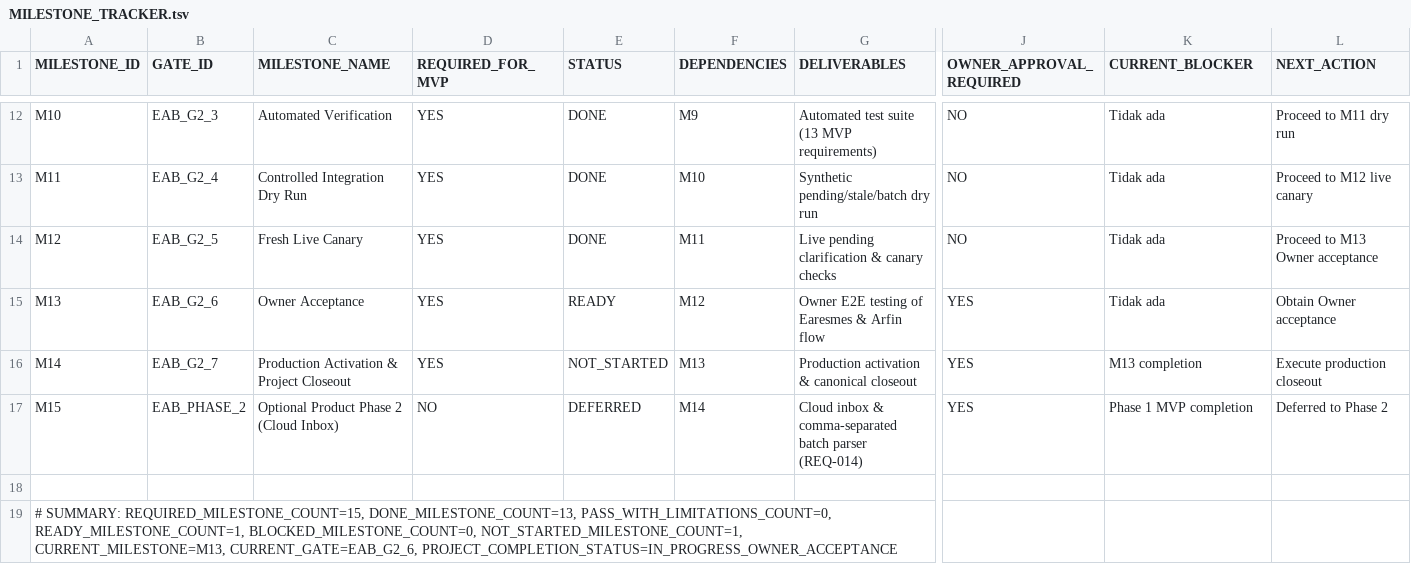
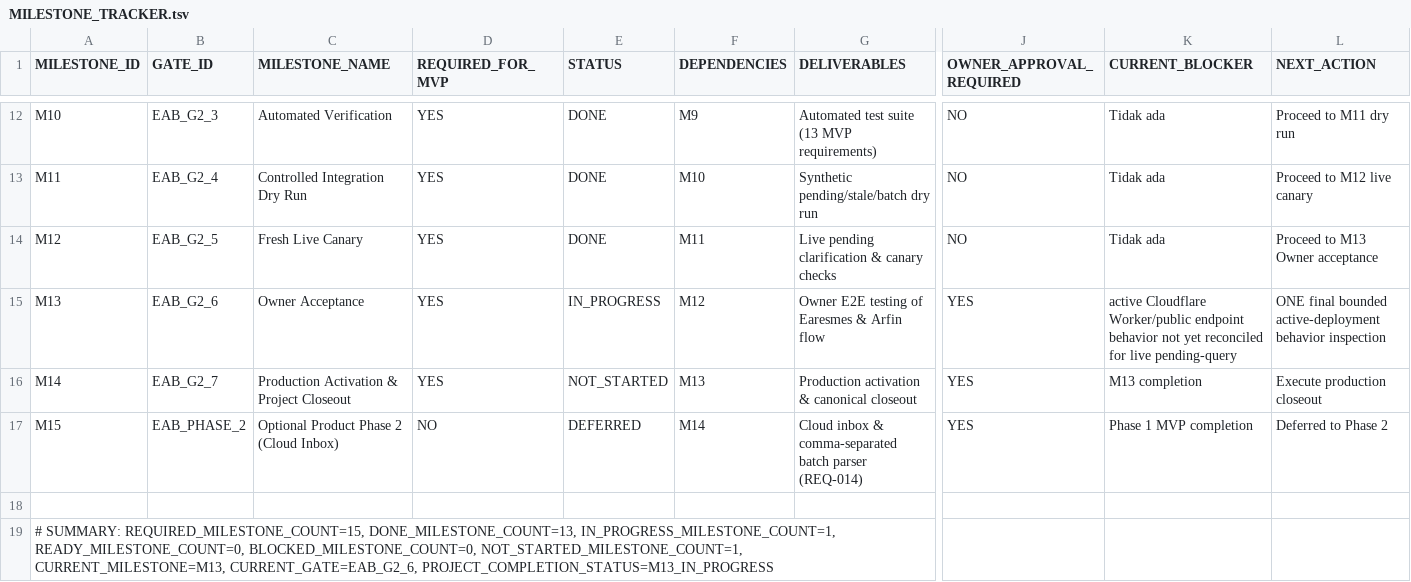
Before and after one commit to progamer6918/airo-second-brain, a TSV file: ecosystem/projects/earesmes-arfin-bridge/docs/MILESTONE_TRACKER.tsv, drawn as a sheet; only a part is shown, gaps mark what is left out; the diff names each change by its address in the sheet, - before the commit and + after, or states it on an @@ line.

Commit message:
docs(eab): persist M13 session and current state

```diff
--- a/ecosystem/projects/earesmes-arfin-bridge/docs/MILESTONE_TRACKER.tsv
+++ b/ecosystem/projects/earesmes-arfin-bridge/docs/MILESTONE_TRACKER.tsv
-E15 (STATUS): READY
+E15 (STATUS): IN_PROGRESS
-K15 (CURRENT_BLOCKER): Tidak ada
+K15 (CURRENT_BLOCKER): active Cloudflare Worker/public endpoint behavior not yet reconciled for live pending-query
-L15 (NEXT_ACTION): Obtain Owner acceptance
+L15 (NEXT_ACTION): ONE final bounded active-deployment behavior inspection
-A19 (MILESTONE_ID): …REQUIRED_MILESTONE_COUNT=15, DONE_MILESTONE_COUNT=13, PASS_WITH_LIMITATIONS_COUNT=0, READY_MILESTONE_COUNT=1, BLOCKED_MILESTONE_COUNT=0, NOT_STARTED_MILESTONE_COUNT=1, CURRENT_MILESTONE=M13, CURRENT_GATE=EAB_G2_6, PROJECT_COMPLETION_STATUS=IN_PROGRESS_OWNER_ACCEPTANCE
+A19 (MILESTONE_ID): …REQUIRED_MILESTONE_COUNT=15, DONE_MILESTONE_COUNT=13, IN_PROGRESS_MILESTONE_COUNT=1, READY_MILESTONE_COUNT=0, BLOCKED_MILESTONE_COUNT=0, NOT_STARTED_MILESTONE_COUNT=1, CURRENT_MILESTONE=M13, CURRENT_GATE=EAB_G2_6, PROJECT_COMPLETION_STATUS=M13_IN_PROGRESS
```
Also changed, not shown: 5 other files.
